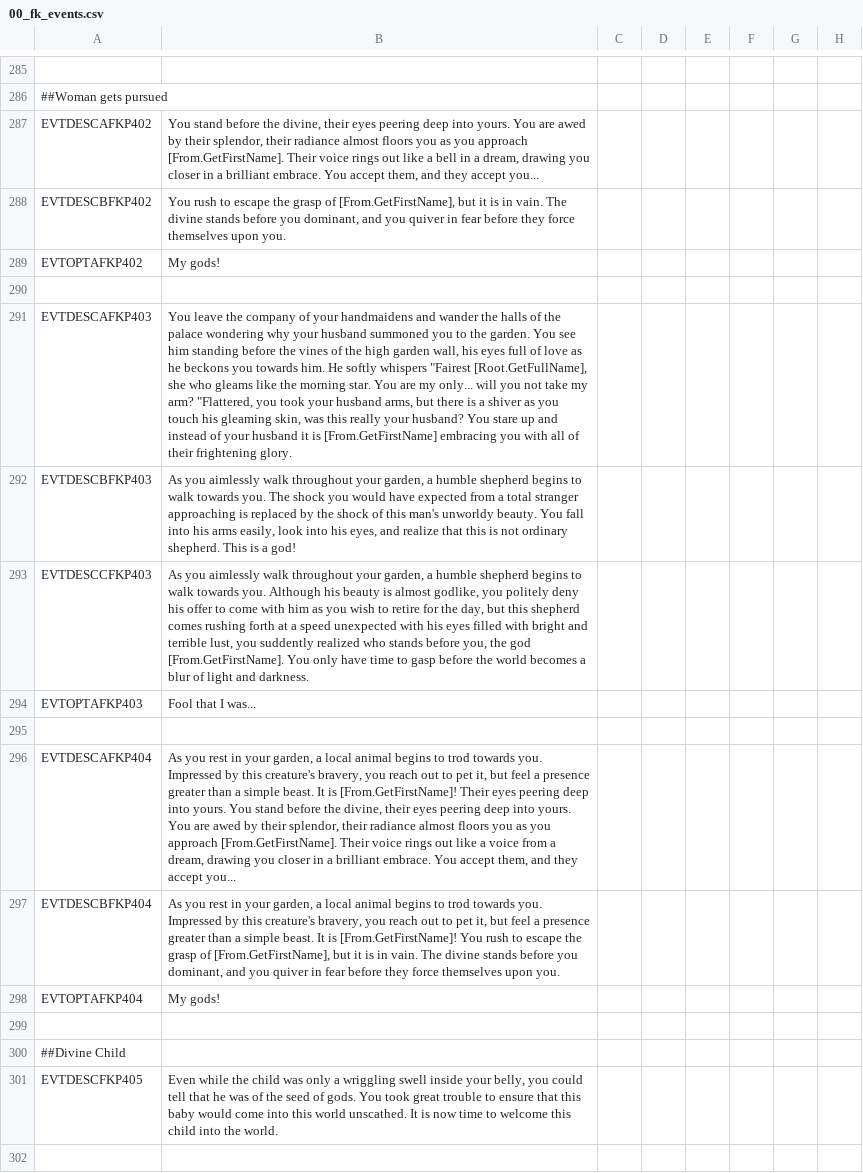
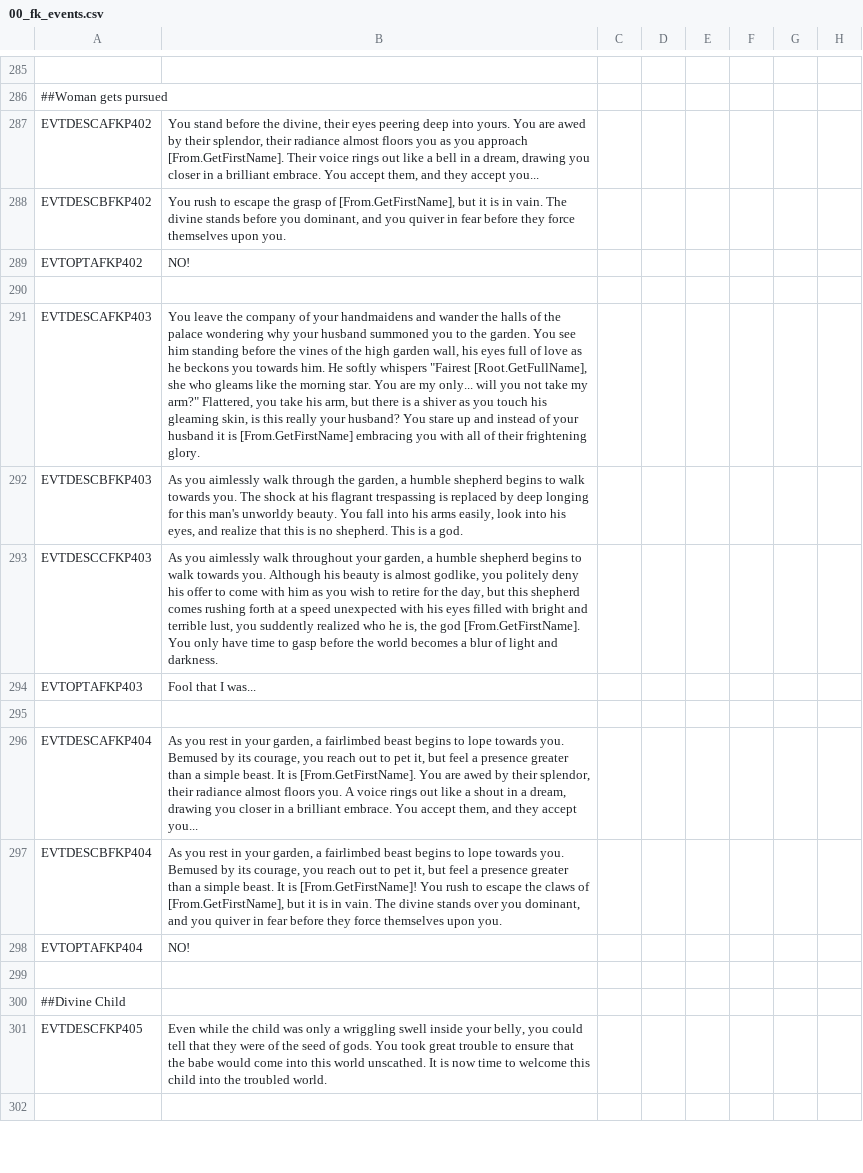
Before and after one commit to Conramagne/Bronze-Age-Mod, a CSV file: Fluvial Kings/localisation/00_fk_events.csv, drawn as a sheet; only a part is shown, gaps mark what is left out; the diff covers the shown part only; the diff names each change by its address in the sheet, - before the commit and + after, or states it on an @@ line.

```diff
--- a/Fluvial Kings/localisation/00_fk_events.csv
+++ b/Fluvial Kings/localisation/00_fk_events.csv
-B289: My gods!
+B289: NO!
-B291: …take my arm? "Flattered, you took your husband arms, but there is a shiver as you touch his gleaming skin, was this really…
+B291: …take my arm?" Flattered, you take his arm, but there is a shiver as you touch his gleaming skin, is this really…
-B292: …aimlessly walk throughout your garden, a humble shepherd begins to walk towards you. The shock you would have expected from a total stranger approaching is replaced by the shock of this man's unworldy beauty. You fall into his arms easily, look into his eyes, and realize that this is not ordinary shepherd. This is a god!
+B292: …aimlessly walk through the garden, a humble shepherd begins to walk towards you. The shock at his flagrant trespassing is replaced by deep longing for this man's unworldy beauty. You fall into his arms easily, look into his eyes, and realize that this is no shepherd. This is a god.
-B293: …realized who stands before you, the god…
+B293: …realized who he is, the god…
-B296: …garden, a local animal begins to trod towards you. Impressed by this creature's bravery, you reach out to pet it, but feel a presence greater than a simple beast. It is [From.GetFirstName]! Their eyes peering deep into yours. You stand before the divine, their eyes peering deep into yours. You are awed by their splendor, their radiance almost floors you as you approach [From.GetFirstName]. Their voice rings out like a voice from a dream,…
+B296: …garden, a fairlimbed beast begins to lope towards you. Bemused by its courage, you reach out to pet it, but feel a presence greater than a simple beast. It is [From.GetFirstName]. You are awed by their splendor, their radiance almost floors you. A voice rings out like a shout in a dream,…
-B297: …garden, a local animal begins to trod towards you. Impressed by this creature's bravery, you reach out to pet it, but feel a presence greater than a simple beast. It is [From.GetFirstName]! You rush to escape the grasp of [From.GetFirstName], but it is in vain. The divine stands before you dominant,…
+B297: …garden, a fairlimbed beast begins to lope towards you. Bemused by its courage, you reach out to pet it, but feel a presence greater than a simple beast. It is [From.GetFirstName]! You rush to escape the claws of [From.GetFirstName], but it is in vain. The divine stands over you dominant,…
-B298: My gods!
+B298: NO!
-B301: …tell that he was of the seed of gods. You took great trouble to ensure that this baby would come into this world unscathed. It is now time to welcome this child into the world.
+B301: …tell that they were of the seed of gods. You took great trouble to ensure that the babe would come into this world unscathed. It is now time to welcome this child into the troubled world.
```
Also changed, not shown: 39 edited cells elsewhere in this file, Fluvial Kings/localisation/00_fluvial_kings.csv.
